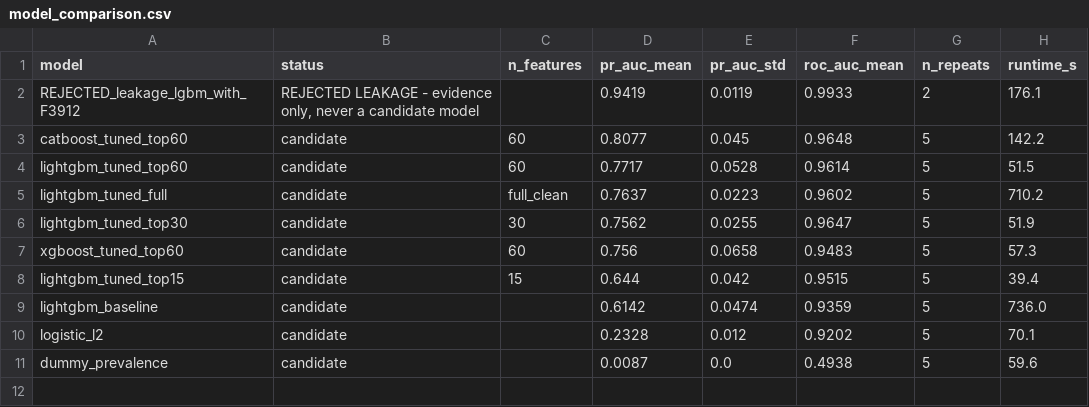
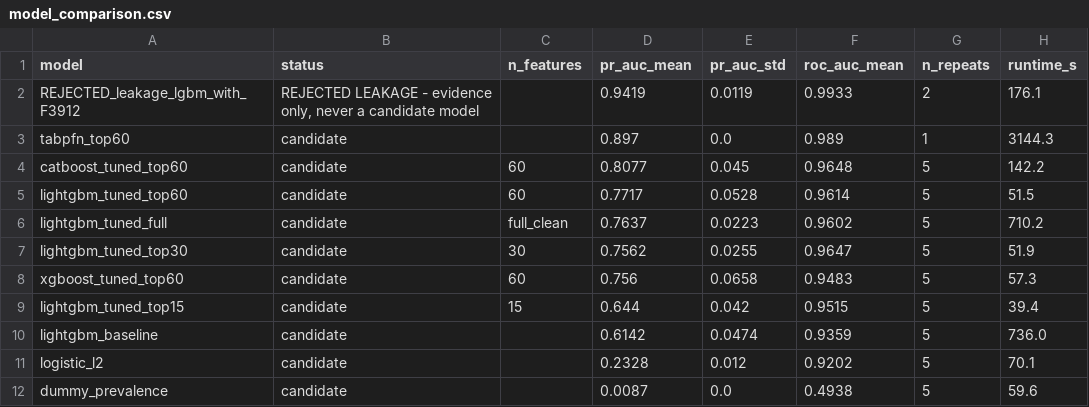
Before and after one commit to Hardik182005/BOI_hackathon, a CSV file: artifacts/metrics/model_comparison.csv, drawn as a sheet; the diff names each change by its address in the sheet, - before the commit and + after, or states it on an @@ line.

```diff
--- a/artifacts/metrics/model_comparison.csv
+++ b/artifacts/metrics/model_comparison.csv
+row 3: tabpfn_top60 | candidate |  | 0.897 | 0.0 | 0.989 | 1 | 3144.3
```
Also changed, not shown: 54 other files.
